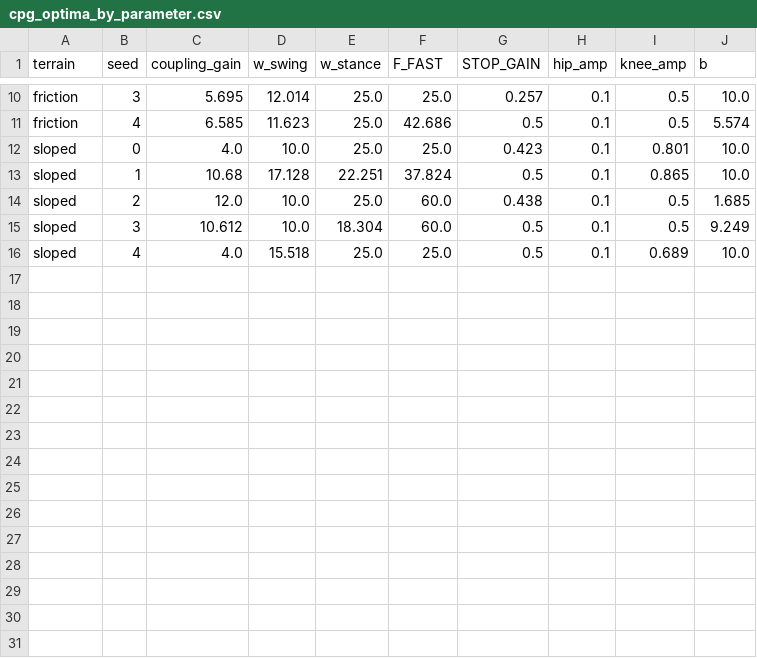
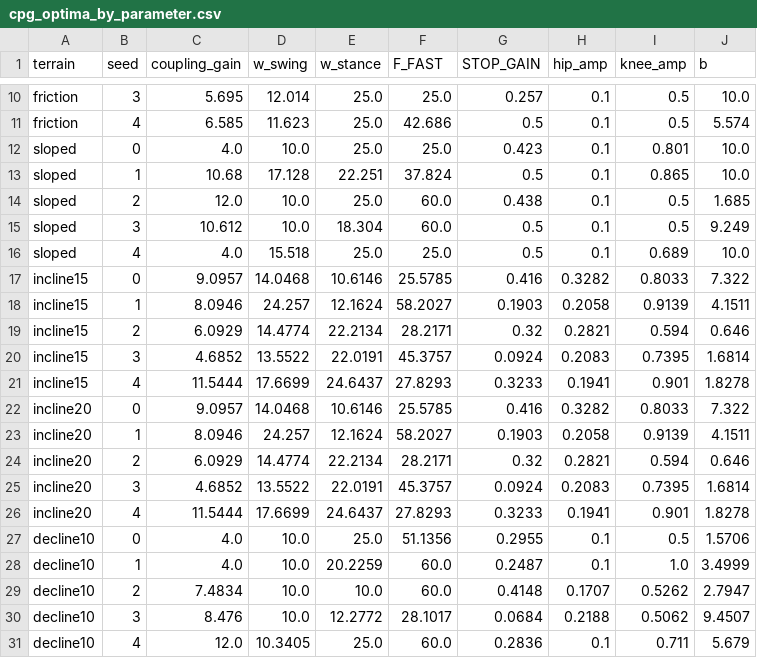
Before and after one commit to biaslab/RAL2026-CPG-ActInf, a CSV file: figures/cpg_optima_by_parameter.csv, drawn as a sheet; only a part is shown, gaps mark what is left out; the diff names each change by its address in the sheet, - before the commit and + after, or states it on an @@ line.

```diff
--- a/figures/cpg_optima_by_parameter.csv
+++ b/figures/cpg_optima_by_parameter.csv
+row 17: incline15 | 0 | 9.0957 | 14.0468 | 10.6146 | 25.5785 | 0.416 | 0.3282 | 0.8033 | 7.322
+row 18: incline15 | 1 | 8.0946 | 24.257 | 12.1624 | 58.2027 | 0.1903 | 0.2058 | 0.9139 | 4.1511
+row 19: incline15 | 2 | 6.0929 | 14.4774 | 22.2134 | 28.2171 | 0.32 | 0.2821 | 0.594 | 0.646
+row 20: incline15 | 3 | 4.6852 | 13.5522 | 22.0191 | 45.3757 | 0.0924 | 0.2083 | 0.7395 | 1.6814
+row 21: incline15 | 4 | 11.5444 | 17.6699 | 24.6437 | 27.8293 | 0.3233 | 0.1941 | 0.901 | 1.8278
+row 22: incline20 | 0 | 9.0957 | 14.0468 | 10.6146 | 25.5785 | 0.416 | 0.3282 | 0.8033 | 7.322
+row 23: incline20 | 1 | 8.0946 | 24.257 | 12.1624 | 58.2027 | 0.1903 | 0.2058 | 0.9139 | 4.1511
+row 24: incline20 | 2 | 6.0929 | 14.4774 | 22.2134 | 28.2171 | 0.32 | 0.2821 | 0.594 | 0.646
+row 25: incline20 | 3 | 4.6852 | 13.5522 | 22.0191 | 45.3757 | 0.0924 | 0.2083 | 0.7395 | 1.6814
+row 26: incline20 | 4 | 11.5444 | 17.6699 | 24.6437 | 27.8293 | 0.3233 | 0.1941 | 0.901 | 1.8278
+row 27: decline10 | 0 | 4.0 | 10.0 | 25.0 | 51.1356 | 0.2955 | 0.1 | 0.5 | 1.5706
+row 28: decline10 | 1 | 4.0 | 10.0 | 20.2259 | 60.0 | 0.2487 | 0.1 | 1.0 | 3.4999
+row 29: decline10 | 2 | 7.4834 | 10.0 | 10.0 | 60.0 | 0.4148 | 0.1707 | 0.5262 | 2.7947
+row 30: decline10 | 3 | 8.476 | 10.0 | 12.2772 | 28.1017 | 0.0684 | 0.2188 | 0.5062 | 9.4507
+row 31: decline10 | 4 | 12.0 | 10.3405 | 25.0 | 60.0 | 0.2836 | 0.1 | 0.711 | 5.679
```
Also changed, not shown: 57 other files.
